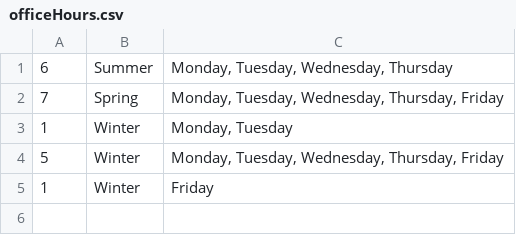
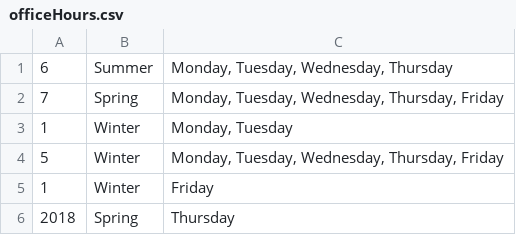
Before and after one commit to tpbailey/CS-151-Project-Faculty-Office-Hours-Manager, a CSV file: officeHours.csv, drawn as a sheet.

```diff
--- a/officeHours.csv
+++ b/officeHours.csv
@@ -5 +5,2 @@
 1,Winter,"Friday"
+2018,Spring,"Thursday"
```
Also changed, not shown: 17 other files.
